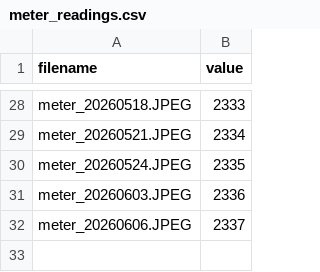
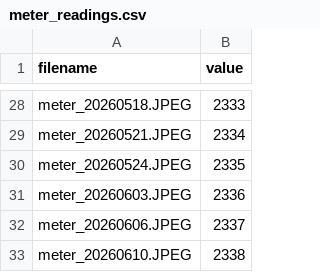
Before and after one commit to AndreaPi/Jarvis, a CSV file: assets/meter_readings.csv, drawn as a sheet; only a part is shown, gaps mark what is left out.

Commit message:
Ingest June 10 meter reading

```diff
--- a/assets/meter_readings.csv
+++ b/assets/meter_readings.csv
@@ -32 +32,2 @@ meter_20260603.JPEG,2336
 meter_20260606.JPEG,2337
+meter_20260610.JPEG,2338
```
Also changed, not shown: 6 other files.
